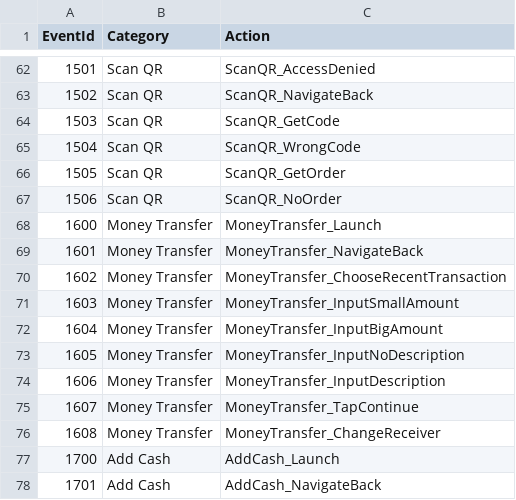
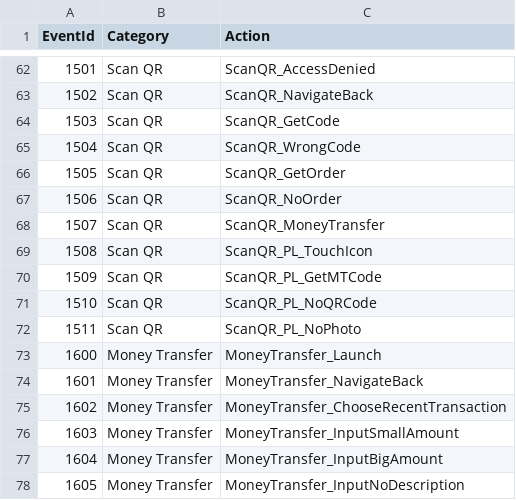
Before and after one commit to anhvinhitus/Demo_Retrofit_OkHttp, a CSV file: scripts/ZaloPay-EventAnalytics-Data.csv, drawn as a sheet; only a part is shown, gaps mark what is left out; the shorter side is filled out with more unchanged rows.

Commit message:
update scan QR events

```diff
--- a/scripts/ZaloPay-EventAnalytics-Data.csv
+++ b/scripts/ZaloPay-EventAnalytics-Data.csv
@@ -67,2 +67,7 @@ EventId,Category,Action
 1506,Scan QR,ScanQR_NoOrder
+1507,Scan QR,ScanQR_MoneyTransfer
+1508,Scan QR,ScanQR_PL_TouchIcon
+1509,Scan QR,ScanQR_PL_GetMTCode
+1510,Scan QR,ScanQR_PL_NoQRCode
+1511,Scan QR,ScanQR_PL_NoPhoto
 1600,Money Transfer,MoneyTransfer_Launch
```
Also changed, not shown: 10 other files.
